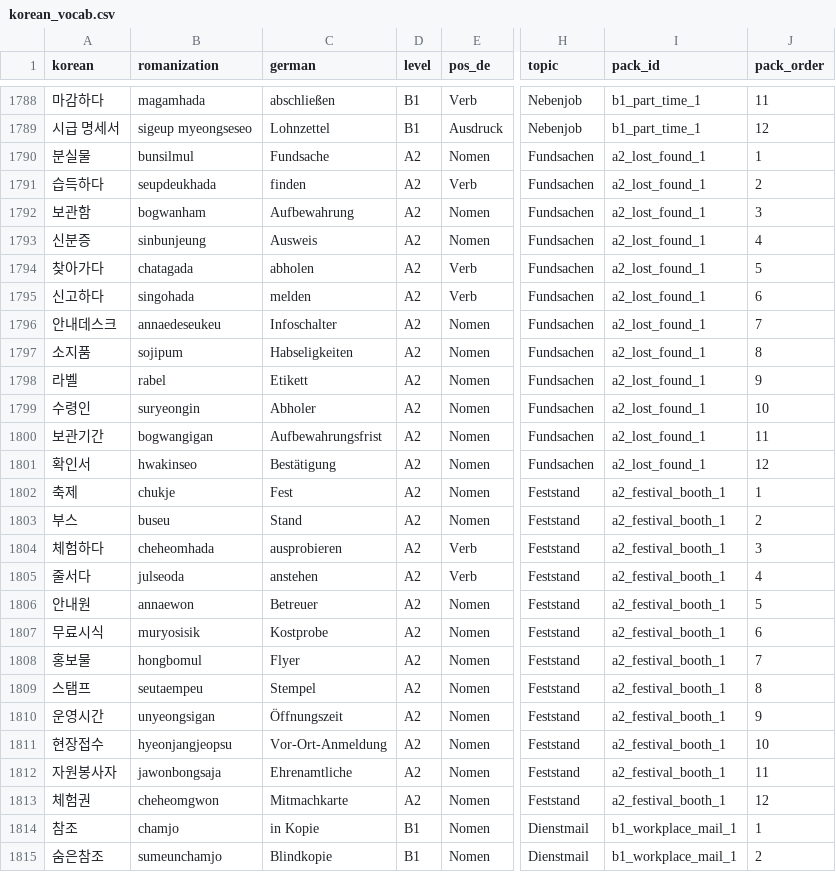
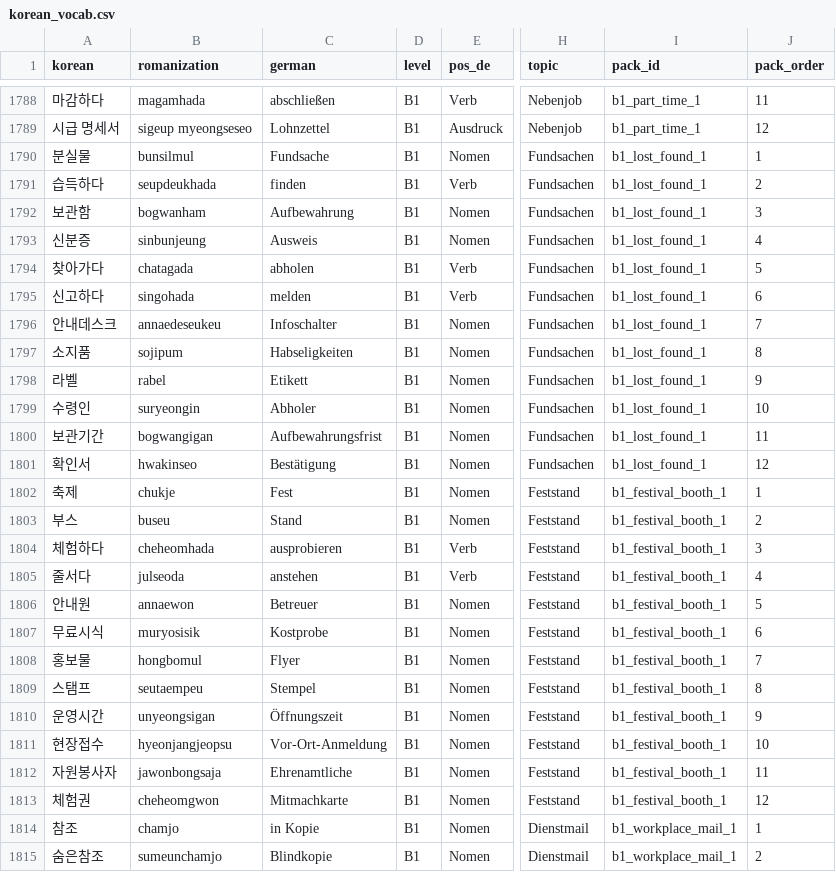
Before and after one commit to Sujin-Arin-DataWorld/ko_lernen_app, a CSV file: assets/data/korean_vocab.csv, drawn as a sheet; only a part is shown, gaps mark what is left out; the diff covers the shown part only; the diff names each change by its address in the sheet, - before the commit and + after, or states it on an @@ line.

```diff
--- a/assets/data/korean_vocab.csv
+++ b/assets/data/korean_vocab.csv
-D1790:D1813 (level): A2
+D1790:D1813 (level): B1
-I1790:I1801 (pack_id): a2_lost_found_1
+I1790:I1801 (pack_id): b1_lost_found_1
-I1802:I1813 (pack_id): a2_festival_booth_1
+I1802:I1813 (pack_id): b1_festival_booth_1
```
Also changed, not shown: 109 edited cells elsewhere in this file, 38 other files.
